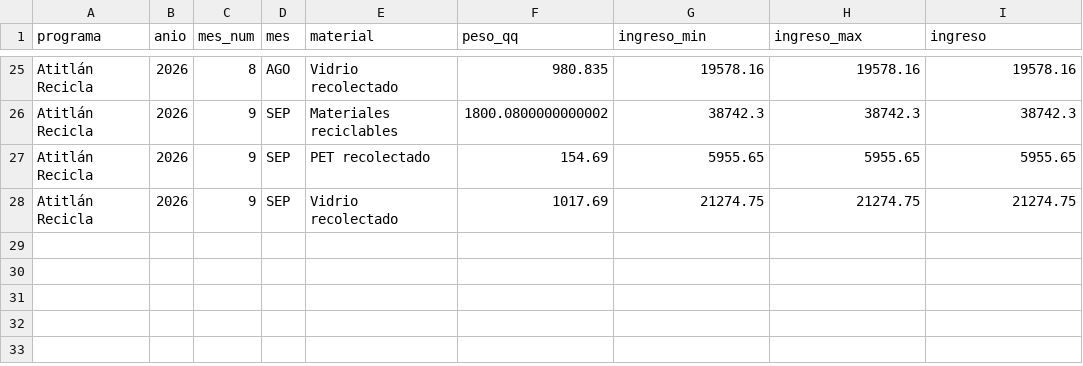
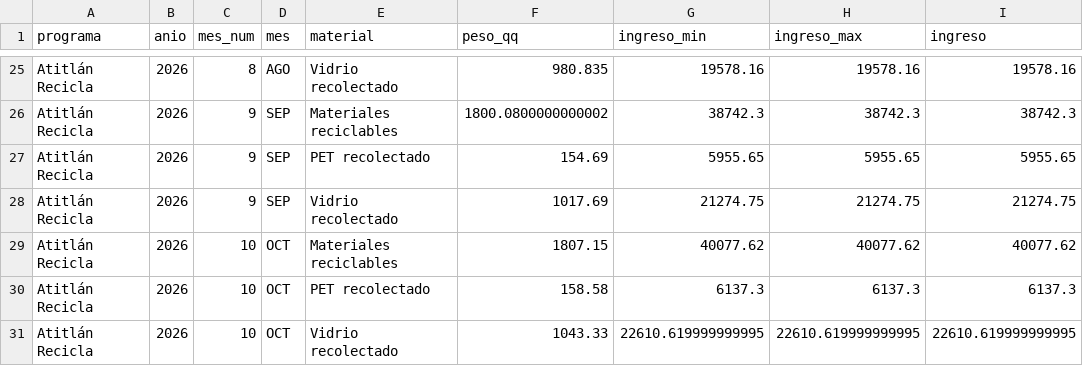
Before and after one commit to geograficaaala/Tablero_dinamico_AALA, a CSV file: data/atitlan_recicla/2026/materiales_resumen.csv, drawn as a sheet; only a part is shown, gaps mark what is left out; the diff names each change by its address in the sheet, - before the commit and + after, or states it on an @@ line.

```diff
--- a/data/atitlan_recicla/2026/materiales_resumen.csv
+++ b/data/atitlan_recicla/2026/materiales_resumen.csv
+row 29: Atitlán Recicla | 2026 | 10 | OCT | Materiales reciclables | 1807.15 | 40077.62 | 40077.62 | 40077.62
+row 30: Atitlán Recicla | 2026 | 10 | OCT | PET recolectado | 158.58 | 6137.3 | 6137.3 | 6137.3
+row 31: Atitlán Recicla | 2026 | 10 | OCT | Vidrio recolectado | 1043.33 | 22610.619999999995 | 22610.619999999995 | 22610.619999999995
```
Also changed, not shown: data/atitlan_recicla/2026/indicadores.csv, data/atitlan_recicla/2026/materiales_detalle.csv, 6 other files.
